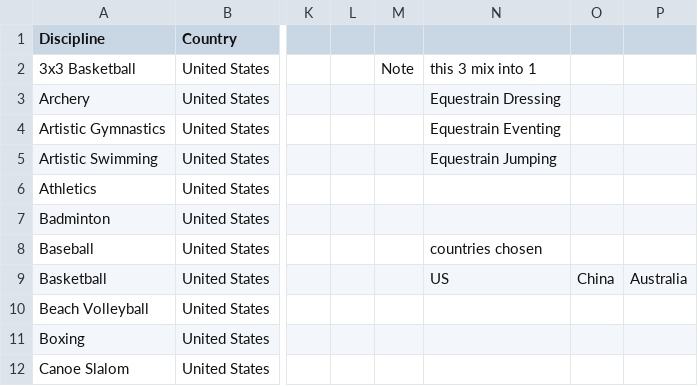
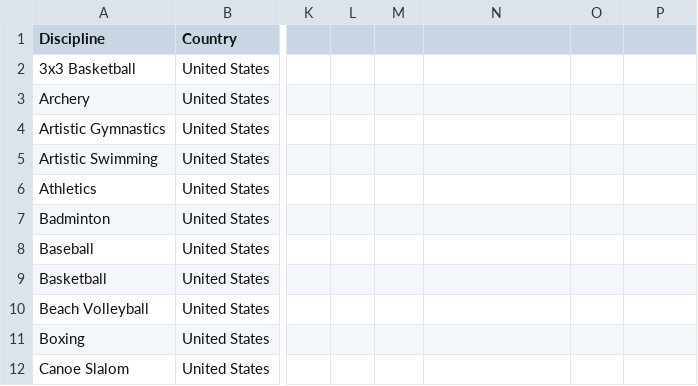
Before and after one commit to acho0068/fit3179assignment2, a CSV file: dataset/clean/performance_breakdown_by_total_medals.csv, drawn as a sheet; only a part is shown, gaps mark what is left out; the diff names each change by its address in the sheet, - before the commit and + after, or states it on an @@ line.

Commit message:
update performance_breakdown_by_total_medals.csv

```diff
--- a/dataset/clean/performance_breakdown_by_total_medals.csv
+++ b/dataset/clean/performance_breakdown_by_total_medals.csv
-M2: Note
+M2: (empty)
-N2: this 3 mix into 1
+N2: (empty)
-N3: Equestrain Dressing
+N3: (empty)
-N4: Equestrain Eventing
+N4: (empty)
-N5: Equestrain Jumping
+N5: (empty)
-N8: countries chosen
+N8: (empty)
-N9: US
+N9: (empty)
-O9: China
+O9: (empty)
-P9: Australia
+P9: (empty)
```
